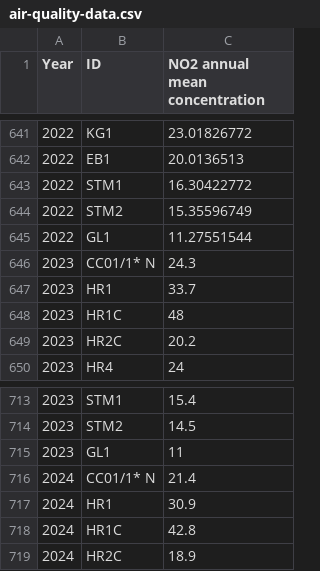
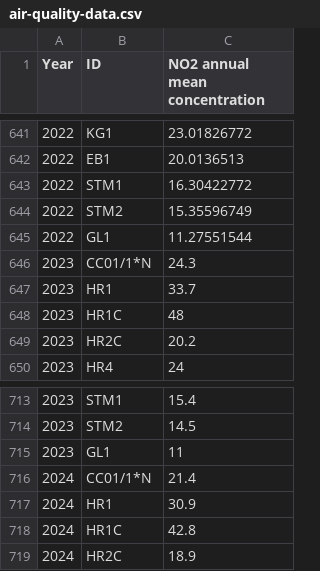
Before and after one commit to coventry-city-council/coventry-city-council.github.io, a CSV file: data/air-quality-data.csv, drawn as a sheet; only a part is shown, gaps mark what is left out.

Commit message:
2023 & 2024 data uploaded

```diff
--- a/data/air-quality-data.csv
+++ b/data/air-quality-data.csv
@@ -645,3 +645,3 @@
 2022,GL1,11.27551544
-2023,CC01/1* N,24.3
+2023,CC01/1*N,24.3
 2023,HR1,33.7
@@ -715,3 +715,3 @@
 2023,GL1,11
-2024,CC01/1* N,21.4
+2024,CC01/1*N,21.4
 2024,HR1,30.9
```
